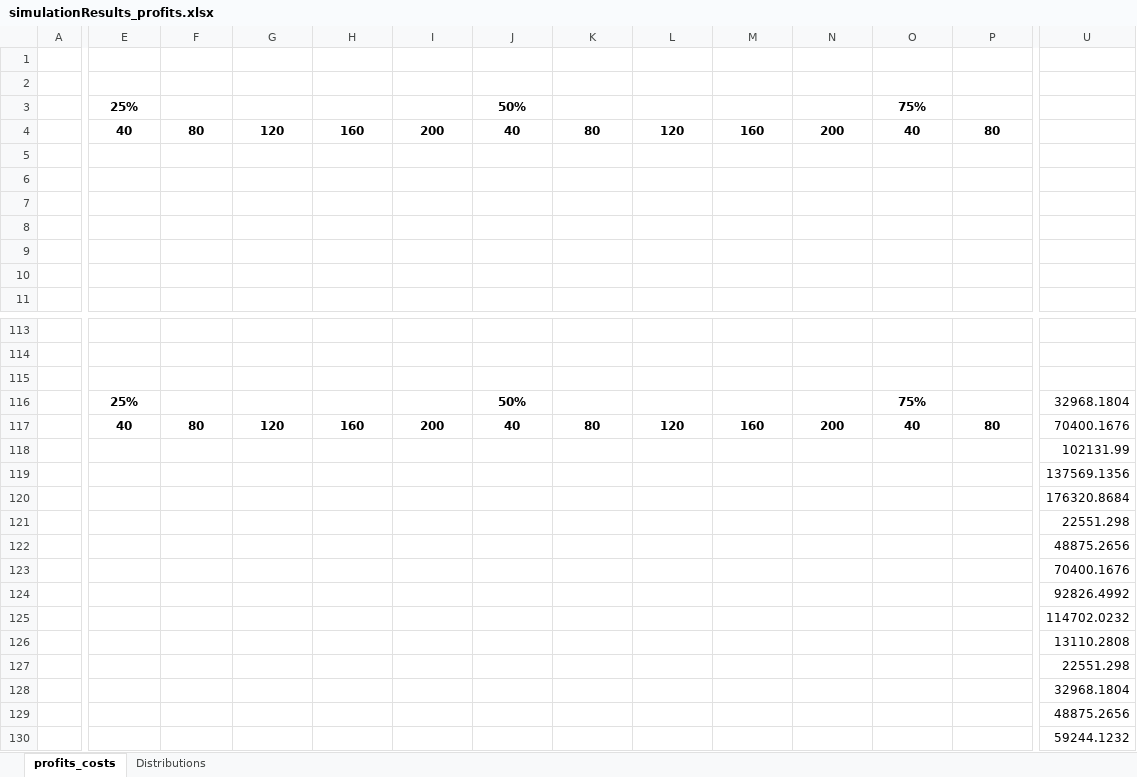
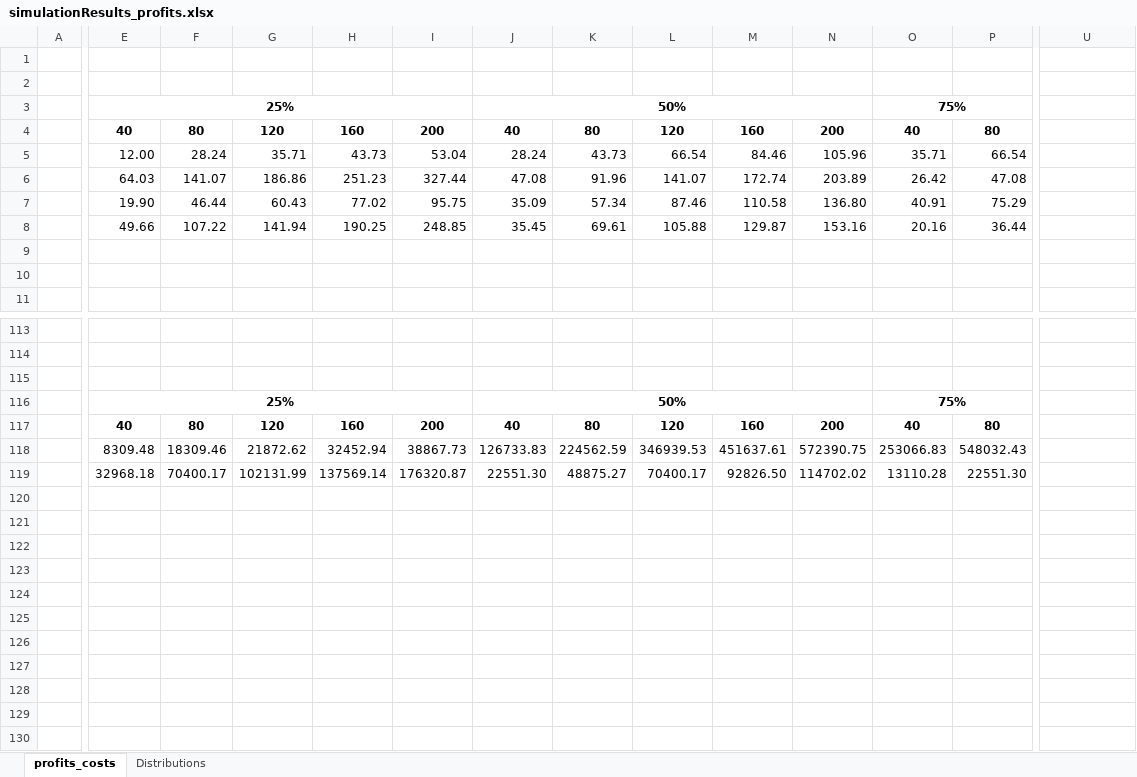
Before and after one commit to tea-chai/Clearance_Mechanisms, an Excel workbook: simulationResults_profits.xlsx, sheet profits_costs, drawn as a sheet; only a part is shown, gaps mark what is left out; values as stored, in another font and other column widths than the file's, no borders; removed rows and columns are numbered as before the commit, all else as after; rows hold the shown columns only; the diff covers the shown part only; the diff names each change by its address in the sheet, - before the commit and + after, or states it on an @@ line.

```diff
--- a/simulationResults_profits.xlsx (sheet profits_costs)
+++ b/simulationResults_profits.xlsx (sheet profits_costs)
+E3:I3 merged
+J3:N3 merged
+O3:S3 merged
-row 5: (empty)
-row 6: (empty)
-row 7: (empty)
-row 8: (empty)
+row 5:  | 12.00 | 28.24 | 35.71 | 43.73 | 53.04 | 28.24 | 43.73 | 66.54 | 84.46 | 105.96 | 35.71 | 66.54
+row 6:  | 64.03 | 141.07 | 186.86 | 251.23 | 327.44 | 47.08 | 91.96 | 141.07 | 172.74 | 203.89 | 26.42 | 47.08
+row 7:  | 19.90 | 46.44 | 60.43 | 77.02 | 95.75 | 35.09 | 57.34 | 87.46 | 110.58 | 136.80 | 40.91 | 75.29
+row 8:  | 49.66 | 107.22 | 141.94 | 190.25 | 248.85 | 35.45 | 69.61 | 105.88 | 129.87 | 153.16 | 20.16 | 36.44
-row 116:  | 25% |  |  |  |  | 50% |  |  |  |  | 75% |  | 32968.1804
@@ row 16 moved to row 116: Ratio of Sellers @@
-U117: 70400.1676
+U117: (empty)
-row 118:  |  |  |  |  |  |  |  |  |  |  |  |  | 102131.99
-row 119:  |  |  |  |  |  |  |  |  |  |  |  |  | 137569.1356
+row 118:  | 8309.48 | 18309.46 | 21872.62 | 32452.94 | 38867.73 | 126733.83 | 224562.59 | 346939.53 | 451637.61 | 572390.75 | 253066.83 | 548032.43
+row 119:  | 32968.18 | 70400.17 | 102131.99 | 137569.14 | 176320.87 | 22551.30 | 48875.27 | 70400.17 | 92826.50 | 114702.02 | 13110.28 | 22551.30
-U120: 176320.8684
+U120: (empty)
-U121: 22551.298
+U121: (empty)
-U122: 48875.2656
+U122: (empty)
-U123: 70400.1676
+U123: (empty)
-row 124:  |  |  |  |  |  |  |  |  |  |  |  |  | 92826.4992
-row 125:  |  |  |  |  |  |  |  |  |  |  |  |  | 114702.0232
-row 126:  |  |  |  |  |  |  |  |  |  |  |  |  | 13110.2808
-row 127:  |  |  |  |  |  |  |  |  |  |  |  |  | 22551.298
-row 128:  |  |  |  |  |  |  |  |  |  |  |  |  | 32968.1804
-row 129:  |  |  |  |  |  |  |  |  |  |  |  |  | 48875.2656
-row 130:  |  |  |  |  |  |  |  |  |  |  |  |  | 59244.1232
```
Also changed, not shown: 17 added rows, 16 removed rows, 11 edited cells and merged cells elsewhere in this sheet, 3 other files.
